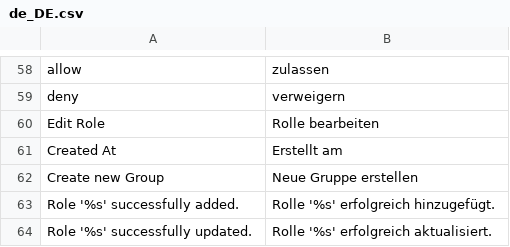
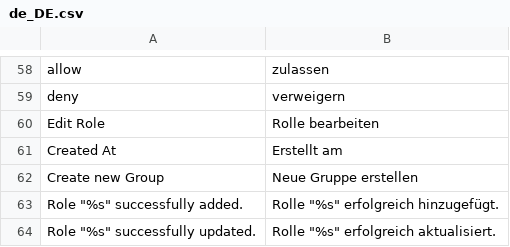
Before and after one commit to spryker/acl, a CSV file: data/translation/Zed/de_DE.csv, drawn as a sheet; only a part is shown, gaps mark what is left out.

```diff
--- a/data/translation/Zed/de_DE.csv
+++ b/data/translation/Zed/de_DE.csv
@@ -62,3 +62,3 @@ deny,verweigern
 "Create new Group","Neue Gruppe erstellen"
-"Role '%s' successfully added.","Rolle '%s' erfolgreich hinzugefügt."
-"Role '%s' successfully updated.","Rolle '%s' erfolgreich aktualisiert."
+"Role ""%s"" successfully added.","Rolle ""%s"" erfolgreich hinzugefügt."
+"Role ""%s"" successfully updated.","Rolle ""%s"" erfolgreich aktualisiert."
```
Also changed, not shown: data/translation/Zed/en_US.csv, 1 other file.
